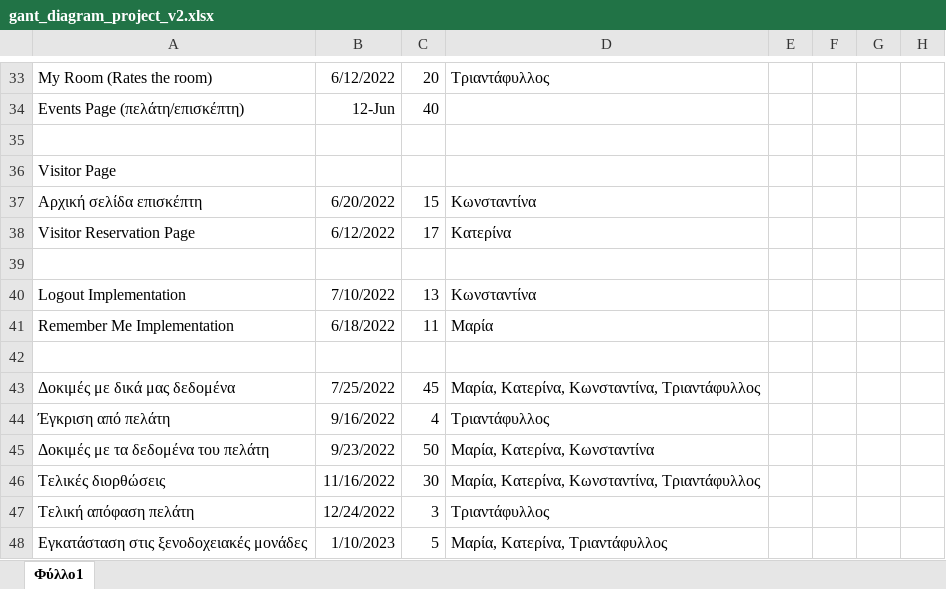
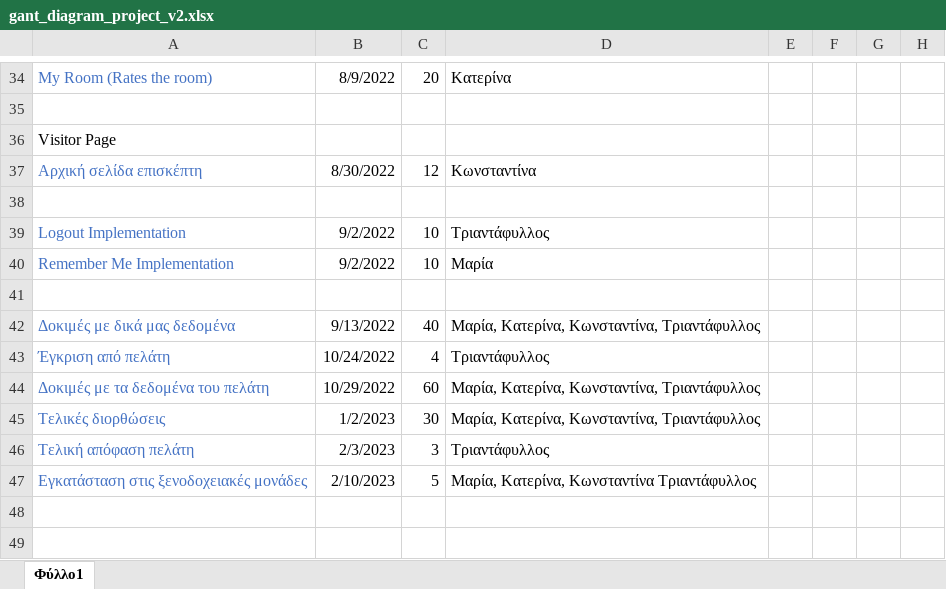
Before and after one commit to PapKate/SoftwareTechnology, an Excel workbook: Παραδοτέο_2/gant_diagram_project_v2.xlsx, sheet Φύλλο1, drawn as a sheet; only a part is shown, gaps mark what is left out; values as stored, in another font and other column widths than the file's, no borders; charts and pictures not drawn; removed rows and columns are numbered as before the commit, all else as after; the diff covers the shown part only; the diff names each change by its address in the sheet, - before the commit and + after, or states it on an @@ line.

```diff
--- a/Παραδοτέο_2/gant_diagram_project_v2.xlsx (sheet Φύλλο1)
+++ b/Παραδοτέο_2/gant_diagram_project_v2.xlsx (sheet Φύλλο1)
-A34 text colour: black
+A34 text colour: #4472C4
-B34: 6/12/2022
+B34: 8/9/2022
-D34: Τριαντάφυλλος
+D34: Κατερίνα
-row 34: Events Page (πελάτη/επισκέπτη) | 12-Jun | 40
-A37 text colour: black
+A37 text colour: #4472C4
-B37: 6/20/2022
+B37: 8/30/2022
-C37: 15
+C37: 12
-row 38: Visitor Reservation Page | 6/12/2022 | 17 | Κατερίνα
-A39:A40 text colour: black
+A39:A40 text colour: #4472C4
-B39: 7/10/2022
+B39: 9/2/2022
-C39: 13
+C39: 10
-D39: Κωνσταντίνα
+D39: Τριαντάφυλλος
-B40: 6/18/2022
+B40: 9/2/2022
-C40: 11
+C40: 10
-A42:A47 text colour: black
+A42:A47 text colour: #4472C4
-B42: 7/25/2022
+B42: 9/13/2022
-C42: 45
+C42: 40
-B43: 9/16/2022
+B43: 10/24/2022
-B44: 9/23/2022
+B44: 10/29/2022
-C44: 50
+C44: 60
-D44: Μαρία, Κατερίνα, Κωνσταντίνα
+D44: Μαρία, Κατερίνα, Κωνσταντίνα, Τριαντάφυλλος
-B45: 11/16/2022
+B45: 1/2/2023
-B46: 12/24/2022
+B46: 2/3/2023
-B47: 1/10/2023
+B47: 2/10/2023
-D47: Μαρία, Κατερίνα, Τριαντάφυλλος
+D47: Μαρία, Κατερίνα, Κωνσταντίνα Τριαντάφυλλος
```
Also changed, not shown: 2 added rows, 1 removed row, 30 edited cells and cell formats elsewhere in this sheet, charts or pictures, Παραδοτέο_2/pertt_diagram_project_v2.xlsx, 1 other file.
